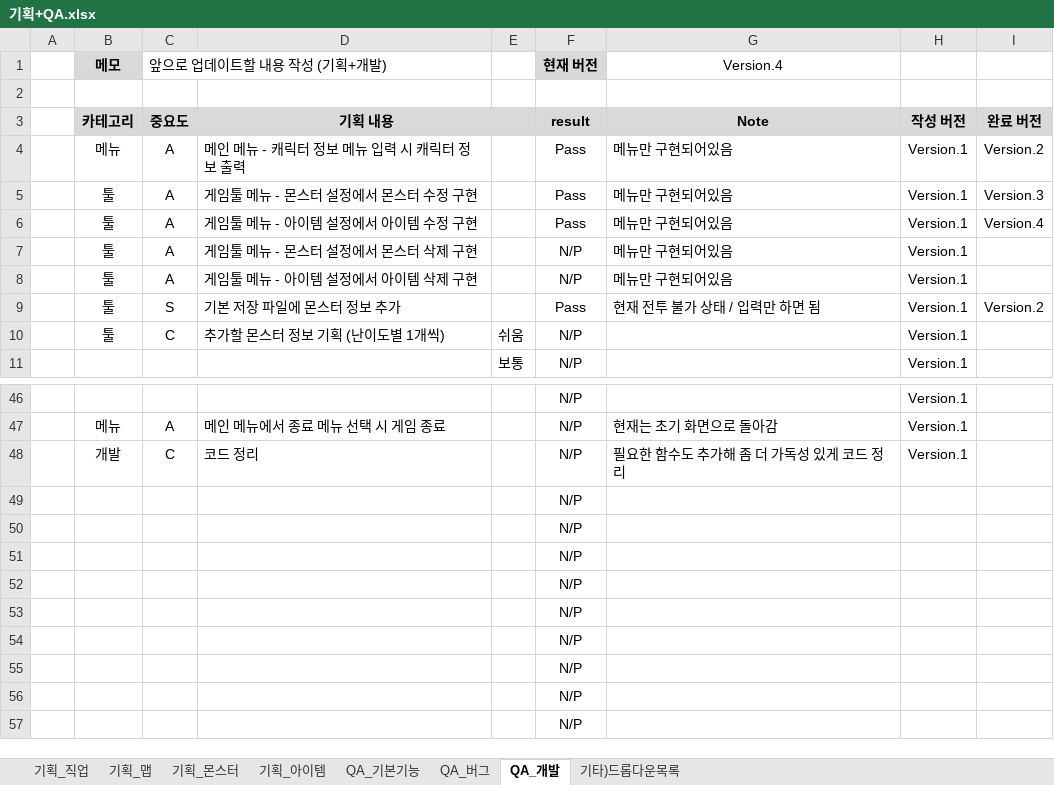
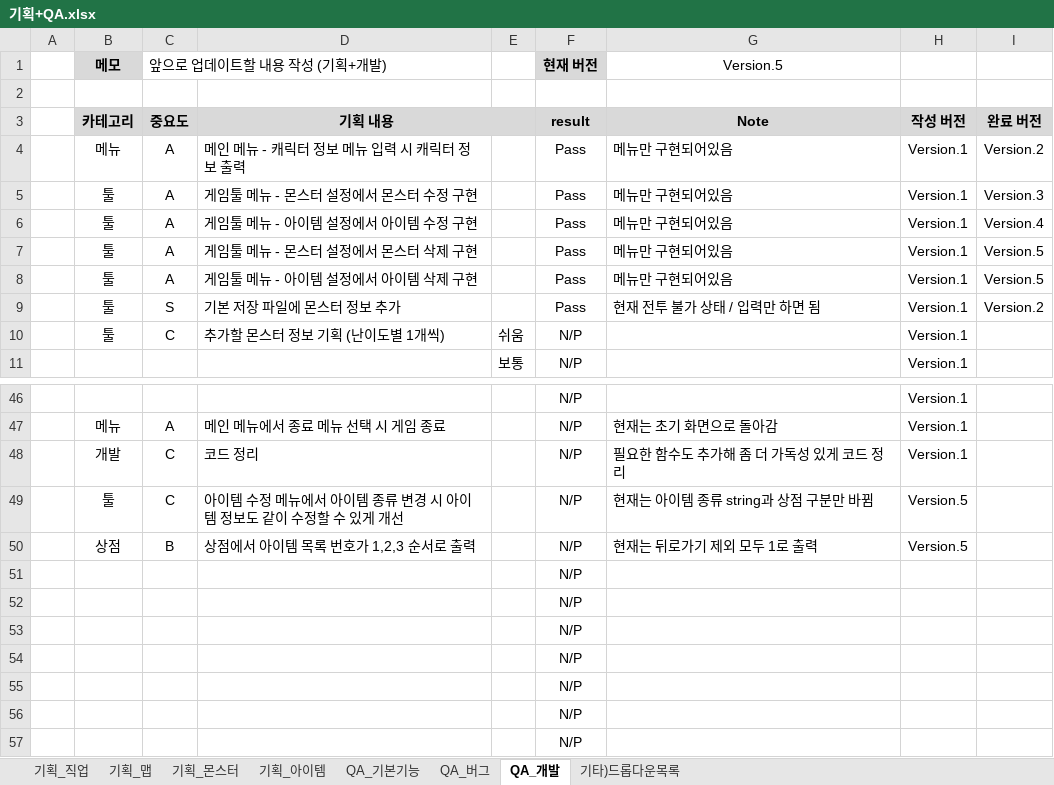
Before and after one commit to codd1/PrimerPasoRPG, an Excel workbook: 기획+QA.xlsx, sheet QA_개발, drawn as a sheet; only a part is shown, gaps mark what is left out; values as stored, in another font and other column widths than the file's, no borders; conditional formats not drawn; removed rows and columns are numbered as before the commit, all else as after; the diff names each change by its address in the sheet, - before the commit and + after, or states it on an @@ line.

Commit message:
Version.5 게임툴 - 몬스터, 아이템 삭제 구현

```diff
--- a/기획+QA.xlsx (sheet QA_개발)
+++ b/기획+QA.xlsx (sheet QA_개발)
-G1: Version.4
+G1: Version.5
-F7:F8 (현재 버전): N/P
+F7:F8 (현재 버전): Pass
-I7:I8: (empty)
+I7:I8: Version.5
-row 49:  |  |  |  |  | N/P
-row 50:  |  |  |  |  | N/P
+row 49:  | 툴 | C | 아이템 수정 메뉴에서 아이템 종류 변경 시 아이템 정보도 같이 수정할 수 있게 개선 |  | N/P | 현재는 아이템 종류 string과 상점 구분만 바뀜 | Version.5
+row 50:  | 상점 | B | 상점에서 아이템 목록 번호가 1,2,3 순서로 출력 |  | N/P | 현재는 뒤로가기 제외 모두 1로 출력 | Version.5
```
Also changed, not shown: sheet 기타)드롭다운목록, 4 other files.
